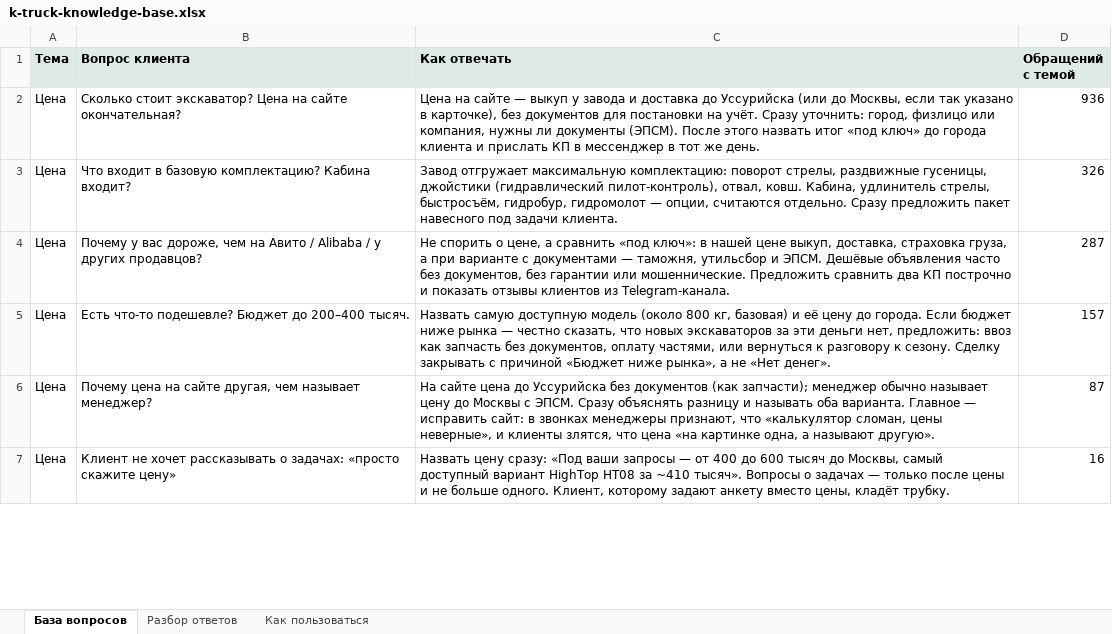
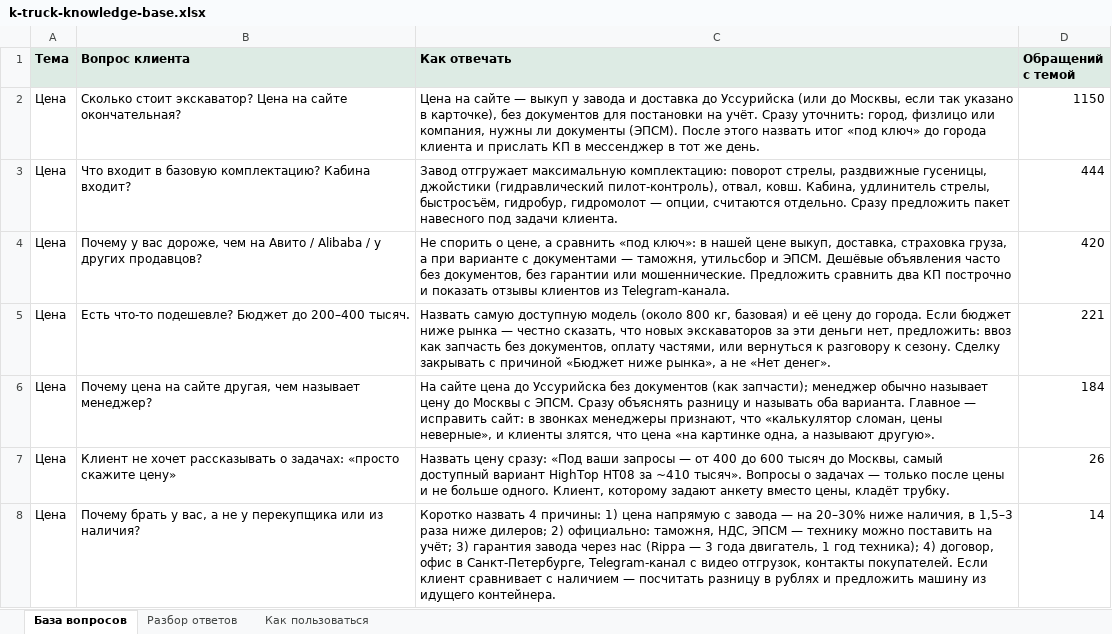
Before and after one commit to SergeyShulgaSP/schastie_events, an Excel workbook: reports/k-truck-knowledge-base.xlsx, sheet База вопросов, drawn as a sheet; only a part is shown; values as stored, in another font and other column widths than the file's, no borders; the diff covers the shown part only; the diff names each change by its address in the sheet, - before the commit and + after, or states it on an @@ line.

```diff
--- a/reports/k-truck-knowledge-base.xlsx (sheet База вопросов)
+++ b/reports/k-truck-knowledge-base.xlsx (sheet База вопросов)
-D2 (Обращений с темой): 936
+D2 (Обращений с темой): 1150
-D3 (Обращений с темой): 326
+D3 (Обращений с темой): 444
-D4 (Обращений с темой): 287
+D4 (Обращений с темой): 420
-D5 (Обращений с темой): 157
+D5 (Обращений с темой): 221
-D6 (Обращений с темой): 87
+D6 (Обращений с темой): 184
-D7 (Обращений с темой): 16
+D7 (Обращений с темой): 26
+row 8: Цена | Почему брать у вас, а не у перекупщика или из наличия? | Коротко назвать 4 причины: 1) цена напрямую с завода — на 20–30% ниже наличия, в 1,5–3 раза ниже дилеров; 2) официально: таможня, НДС, ЭПСМ — технику можно поставить на учёт; 3) гарантия завода через нас (Rippa — 3 года двигатель, 1 год техника); 4) договор, офис в Санкт-Петербурге, Telegram-канал с видео отгрузок, контакты покупателей. Если клиент сравнивает с наличием — посчитать разницу в рублях и предложить машину из идущего контейнера. | 14
```
Also changed, not shown: 10 added rows, 2 removed rows and 35 edited cells elsewhere in this sheet, sheet Разбор ответов, sheet Как пользоваться, 4 other files.
